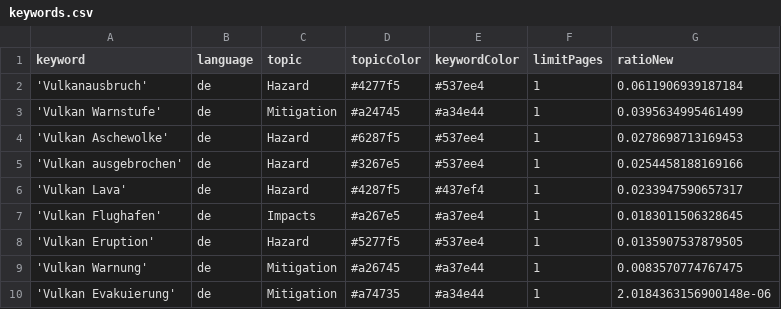
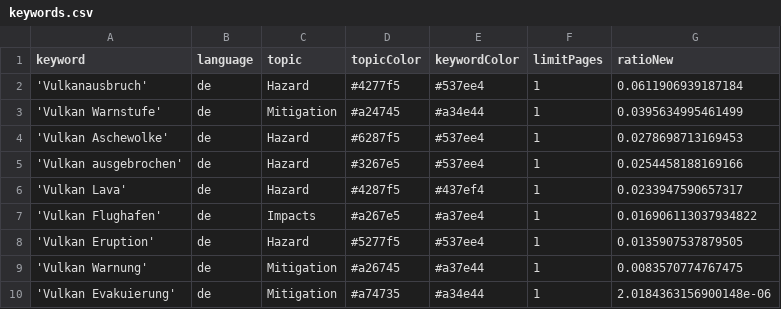
Before and after one commit to paularicarda-news/VolcanoIsComing, a CSV file: keywords.csv, drawn as a sheet.

Commit message:
Commit from GitHub Actions (harvest:0.0)

```diff
--- a/keywords.csv
+++ b/keywords.csv
@@ -6,3 +6,3 @@ keyword,language,topic,topicColor,keywordColor,limitPages,ratioNew
 'Vulkan Lava',de,Hazard,#4287f5,#437ef4,1,0.0233947590657317
-'Vulkan Flughafen',de,Impacts,#a267e5,#a37ee4,1,0.0183011506328645
+'Vulkan Flughafen',de,Impacts,#a267e5,#a37ee4,1,0.016906113037934822
 'Vulkan Eruption',de,Hazard,#5277f5,#537ee4,1,0.0135907537879505
```
